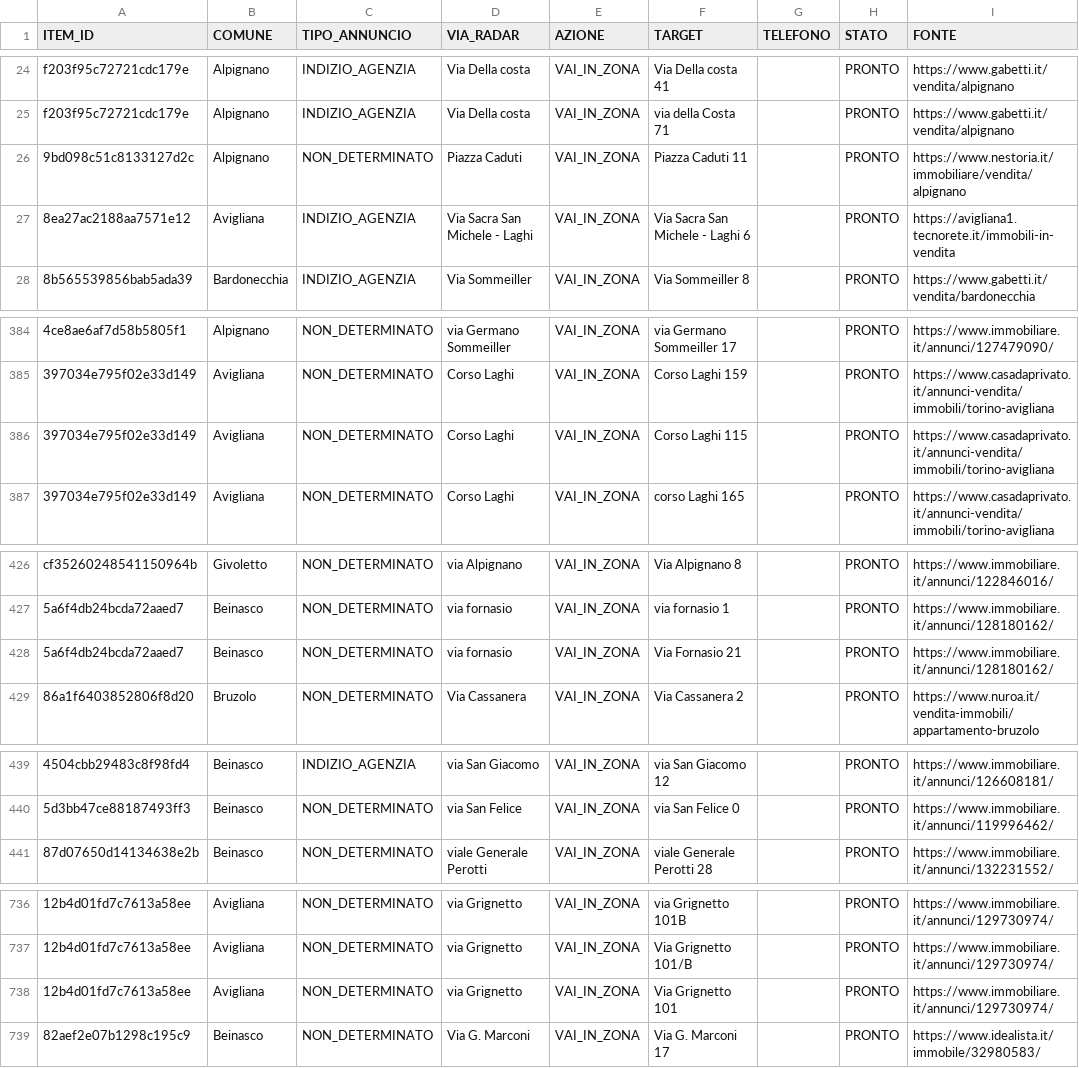
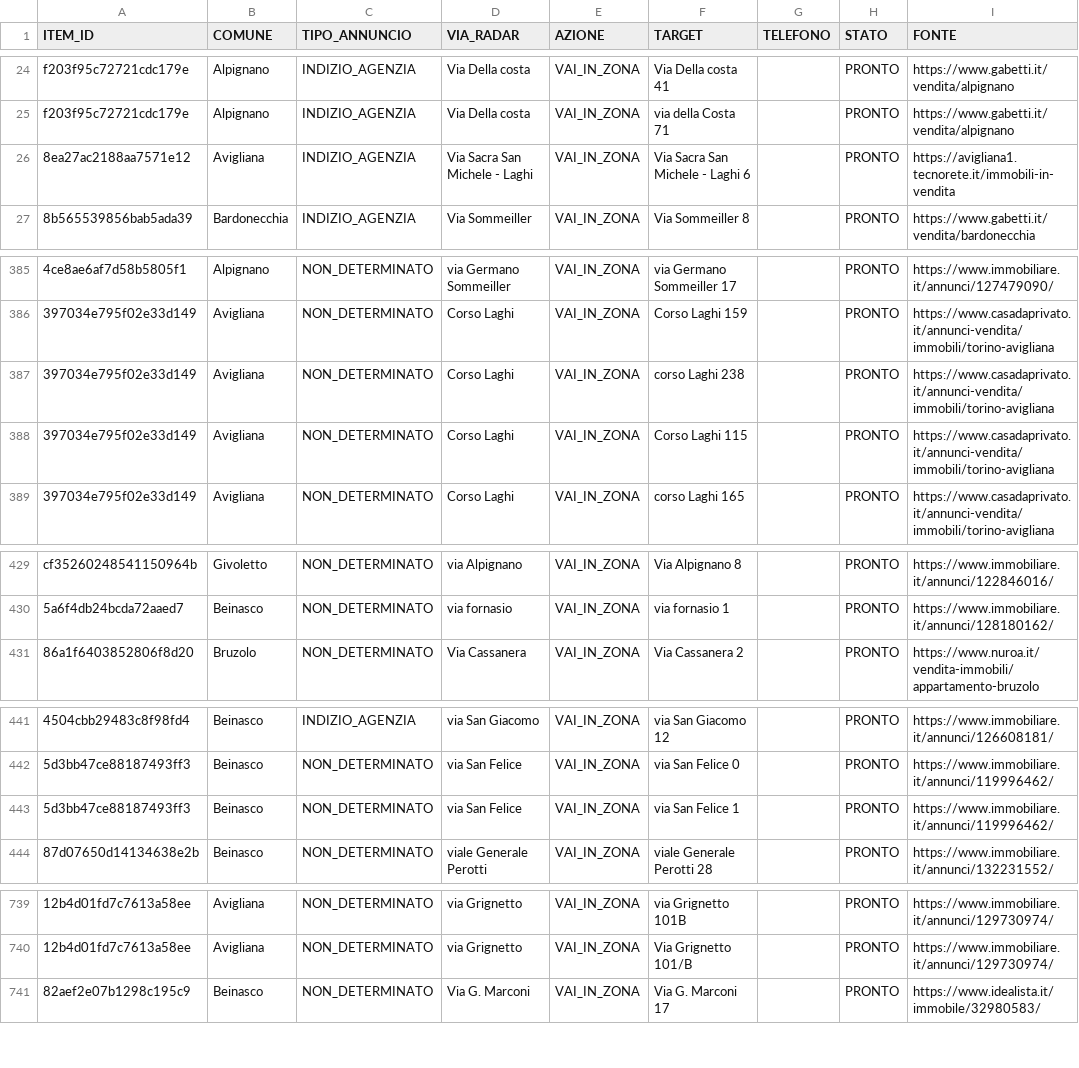
Before and after one commit to josephsocialmedia2-spec/immobili-in-zona, a CSV file: seller_radar_auto/data/area_radar.csv, drawn as a sheet; only a part is shown, gaps mark what is left out; removed rows and columns are numbered as before the commit, all else as after; the diff covers the shown part only; the diff names each change by its address in the sheet, - before the commit and + after, or states it on an @@ line.

```diff
--- a/seller_radar_auto/data/area_radar.csv
+++ b/seller_radar_auto/data/area_radar.csv
-row 26: 9bd098c51c8133127d2c | Alpignano | NON_DETERMINATO | Piazza Caduti | VAI_IN_ZONA | Piazza Caduti 11 |  | PRONTO | https://www.nestoria.it/immobiliare/vendita/alpignano
+row 387: 397034e795f02e33d149 | Avigliana | NON_DETERMINATO | Corso Laghi | VAI_IN_ZONA | corso Laghi 238 |  | PRONTO | https://www.casadaprivato.it/annunci-vendita/immobili/torino-avigliana
-row 428: 5a6f4db24bcda72aaed7 | Beinasco | NON_DETERMINATO | via fornasio | VAI_IN_ZONA | Via Fornasio 21 |  | PRONTO | https://www.immobiliare.it/annunci/128180162/
+row 443: 5d3bb47ce88187493ff3 | Beinasco | NON_DETERMINATO | via San Felice | VAI_IN_ZONA | via San Felice 1 |  | PRONTO | https://www.immobiliare.it/annunci/119996462/
-row 738: 12b4d01fd7c7613a58ee | Avigliana | NON_DETERMINATO | via Grignetto | VAI_IN_ZONA | Via Grignetto 101 |  | PRONTO | https://www.immobiliare.it/annunci/129730974/
```
Also changed, not shown: 11 added rows, 1 removed row and 1 moved row elsewhere in this file, seller_radar_auto/data/business_pipeline.csv, seller_radar_auto/data/ddg_source_status.csv, 26 other files.
